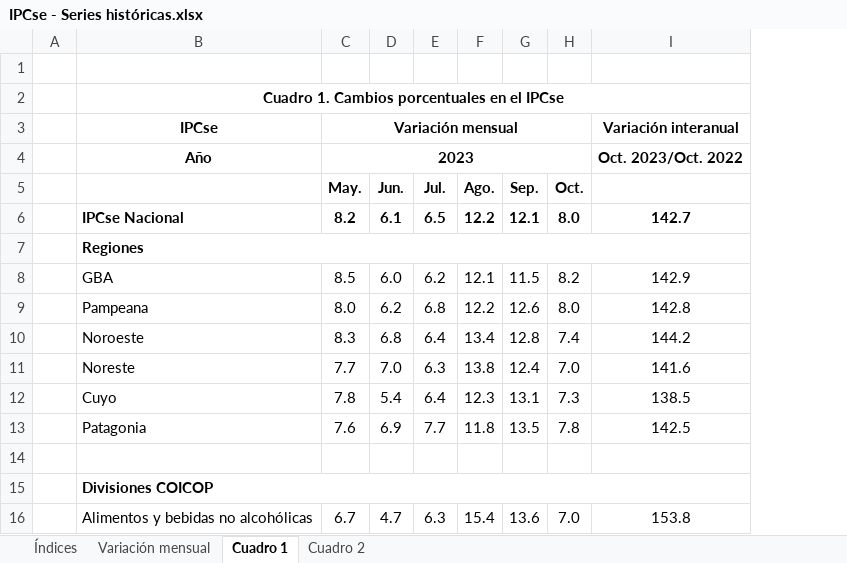
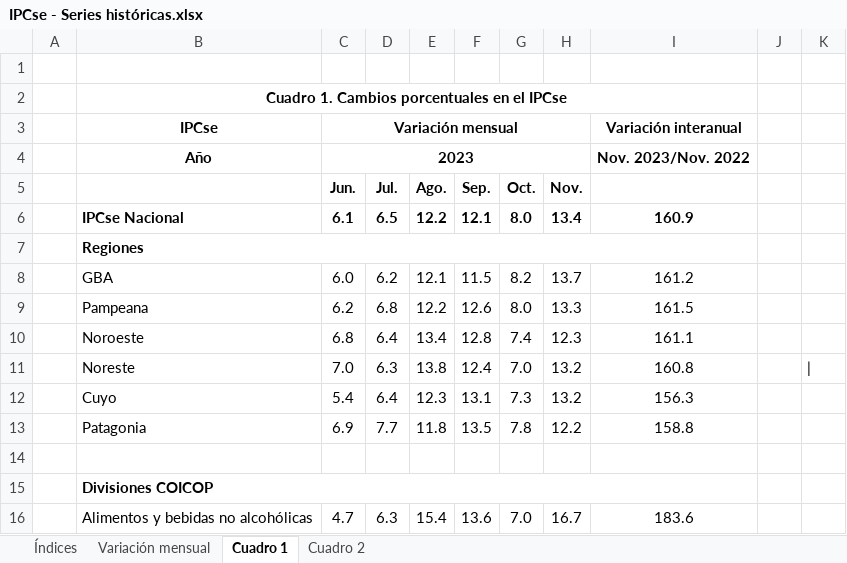
Before and after one commit to mrozada/mrozada.github.io, an Excel workbook: assets/excel/IPCse - Series históricas.xlsx, sheet Cuadro 1, drawn as a sheet; only a part is shown; values as stored, in another font and other column widths than the file's, no borders; removed rows and columns are numbered as before the commit, all else as after; the diff names each change by its address in the sheet, - before the commit and + after, or states it on an @@ line.

```diff
--- a/assets/excel/IPCse - Series históricas.xlsx (sheet Cuadro 1)
+++ b/assets/excel/IPCse - Series históricas.xlsx (sheet Cuadro 1)
-column C (May.), rows 3-4: Variación mensual | 2023; rows 6-16: 8.2 |  | 8.5 | 8.0 | 8.3 | 7.7 | 7.8 | 7.6 |  |  | 6.7
-column I, rows 3-16: Variación interanual | Oct. 2023/Oct. 2022 |  | 142.7 |  | 142.9 | 142.8 | 144.2 | 141.6 | 138.5 | 142.5 |  |  | 153.8
+column H (Nov.), rows 6-16: 13.4 |  | 13.7 | 13.3 | 12.3 | 13.2 | 13.2 | 12.2 |  |  | 16.7
+column I, rows 3-16: Variación interanual | Nov. 2023/Nov. 2022 |  | 160.9 |  | 161.2 | 161.5 | 161.1 | 160.8 | 156.3 | 158.8 |  |  | 183.6
+column J, empty
+column K, row 11: |
-C3 (Jun.): (empty)
+C3 (Jun.): Variación mensual
+C3:H3 merged
-C4 (Jun.): (empty)
+C4 (Jun.): 2023
+C4:H4 merged
```
Also changed, not shown: sheet Cuadro 2, sheet Índices, sheet Variación mensual, 3 other files.
